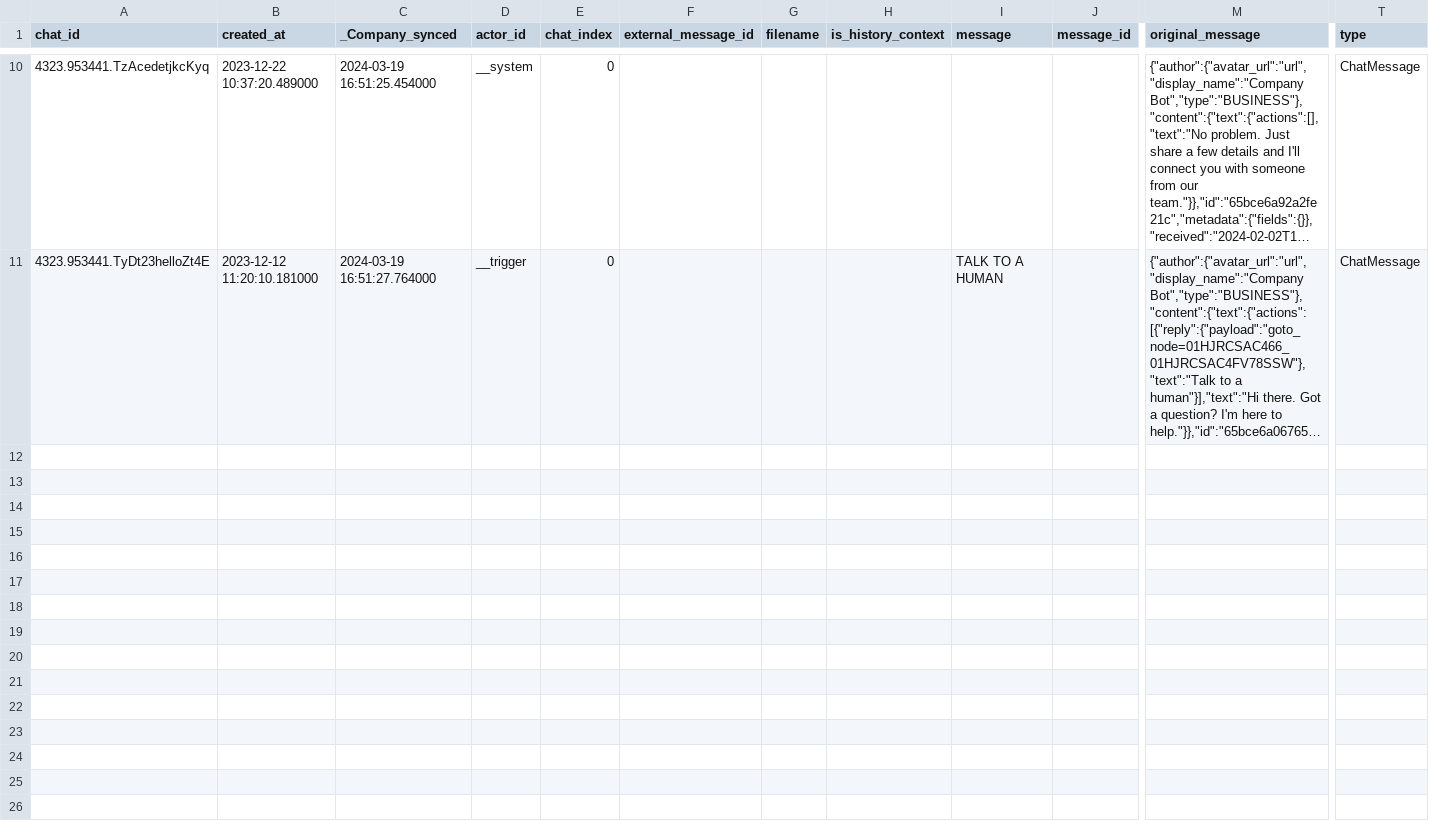
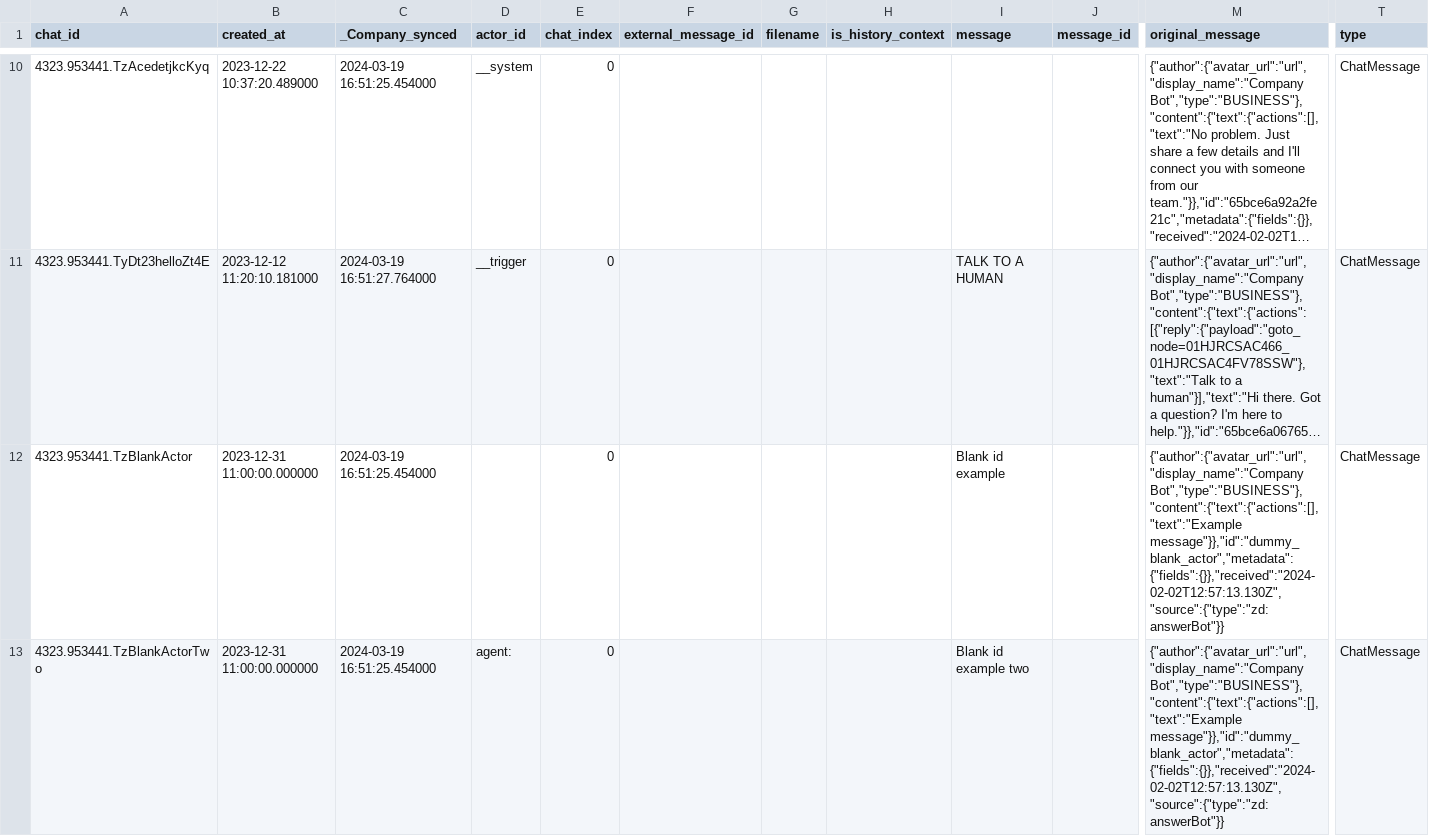
Before and after one commit to fivetran/dbt_zendesk_source, a CSV file: integration_tests/seeds/ticket_chat_event_data.csv, drawn as a sheet; only a part is shown, gaps mark what is left out; long unchanged cells end in …; rows hold the shown columns only; the diff names each change by its address in the sheet, - before the commit and + after, or states it on an @@ line.

Commit message:
bugfix/empty-actor-id (#76)
* bugfix/empty-actor-id

* changelog pr ref

* Q2 FY26 Automatic Package Updates (#73)

* Q2 FY26: Apply automated update.

* Q2 FY26: Update auto-release workflow only.

---------

Co-authored-by: fivetran-catfritz <111930712+fivetran-catfritz@users.noreply.github.com>
Co-authored-by: Joe Markiewicz <74217849+fivetran-joemarkiewicz@users.noreply.github.com>

* Update integration_tests/seeds/ticket_chat_event_data.csv

* review updates

* empty string handling

* Update CHANGELOG.md

Co-authored-by: Jamie Rodriguez <65564846+fivetran-jamie@users.noreply.github.com>

* changelog update

* Generate dbt docs via GitHub Actions

---------

Co-authored-by: Fivetran Maintainer Bot <129092423+fivetran-data-model-bot@users.noreply.github.com>
Co-authored-by: fivetran-catfritz <111930712+fivetran-catfritz@users.noreply.github.com>
Co-authored-by: Jamie Rodriguez <65564846+fivetran-jamie@users.noreply.github.com>
Co-authored-by: github-actions[bot] <github-actions[bot]@users.noreply.github.com>

```diff
--- a/integration_tests/seeds/ticket_chat_event_data.csv
+++ b/integration_tests/seeds/ticket_chat_event_data.csv
+row 12: 4323.953441.TzBlankActor | 2023-12-31 11:00:00.000000 | 2024-03-19 16:51:25.454000 |  | 0 |  |  |  | Blank id example |  | {"author":{"avatar_url":"url","display_name":"Company Bot","type":"BUSINESS"},"content":{"text":{"actions":[],"text":"Example message"}},"id":"dummy_blank_actor","metadata":{"fields":{}},"received":"2024-02-02T12:57:13.130Z","source":{"type":"zd:answerBot"}} | ChatMessage
+row 13: 4323.953441.TzBlankActorTwo | 2023-12-31 11:00:00.000000 | 2024-03-19 16:51:25.454000 | agent: | 0 |  |  |  | Blank id example two |  | {"author":{"avatar_url":"url","display_name":"Company Bot","type":"BUSINESS"},"content":{"text":{"actions":[],"text":"Example message"}},"id":"dummy_blank_actor","metadata":{"fields":{}},"received":"2024-02-02T12:57:13.130Z","source":{"type":"zd:answerBot"}} | ChatMessage
```
Also changed, not shown: 12 other files.
